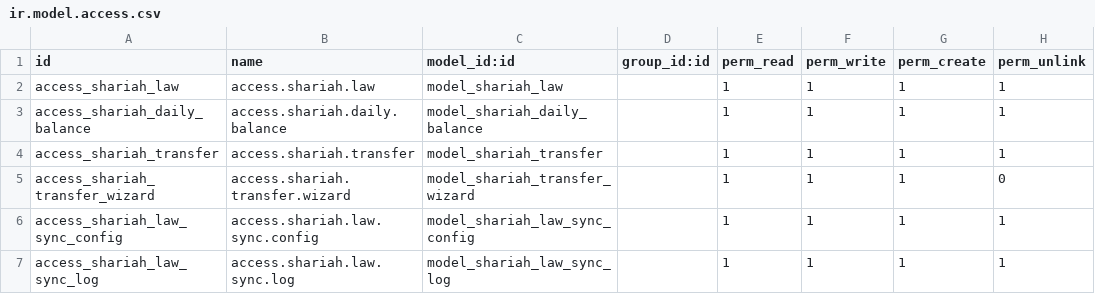
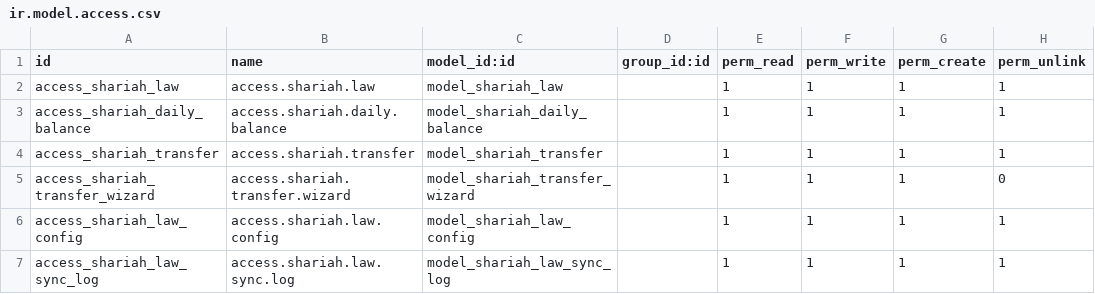
Before and after one commit to Saylani-Welfare-Trust/swit-odoo, a CSV file: custom-addons/bn_shariah_law/security/ir.model.access.csv, drawn as a sheet.

Commit message:
Update ir.model.access.csv

```diff
--- a/custom-addons/bn_shariah_law/security/ir.model.access.csv
+++ b/custom-addons/bn_shariah_law/security/ir.model.access.csv
@@ -5,3 +5,3 @@ access_shariah_transfer,access.shariah.transfer,model_shariah_transfer,,1,1,1,1
 access_shariah_transfer_wizard,access.shariah.transfer.wizard,model_shariah_transfer_wizard,,1,1,1,0
-access_shariah_law_sync_config,access.shariah.law.sync.config,model_shariah_law_sync_config,,1,1,1,1
+access_shariah_law_config,access.shariah.law.config,model_shariah_law_config,,1,1,1,1
 access_shariah_law_sync_log,access.shariah.law.sync.log,model_shariah_law_sync_log,,1,1,1,1
```
